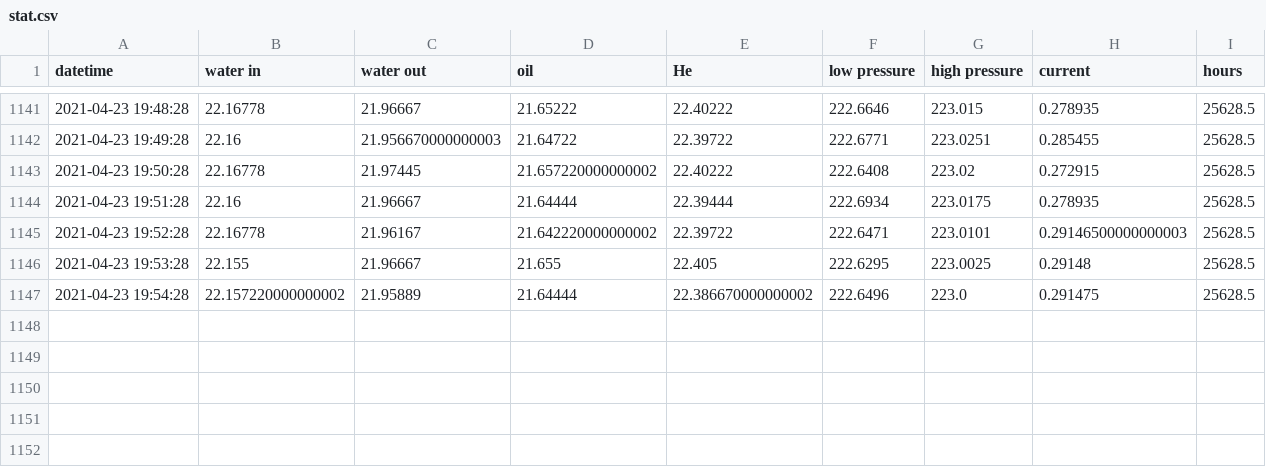
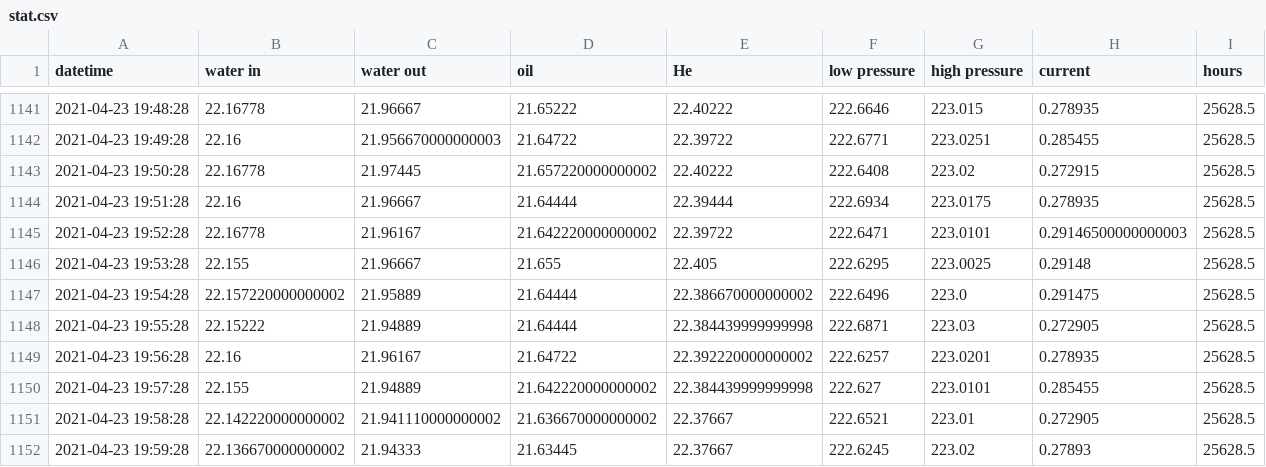
Before and after one commit to SciGEsN/SRC_Water, a CSV file: data/stat.csv, drawn as a sheet; only a part is shown, gaps mark what is left out.

```diff
--- a/data/stat.csv
+++ b/data/stat.csv
@@ -1147 +1147,6 @@ datetime,water in,water out,oil,He,low pressure,high pressure,current,hours
 2021-04-23 19:54:28,22.157220000000002,21.95889,21.64444,22.386670000000002,222.6496,223.0,0.291475,25628.5
+2021-04-23 19:55:28,22.15222,21.94889,21.64444,22.384439999999998,222.6871,223.03,0.272905,25628.5
+2021-04-23 19:56:28,22.16,21.96167,21.64722,22.392220000000002,222.6257,223.0201,0.278935,25628.5
+2021-04-23 19:57:28,22.155,21.94889,21.642220000000002,22.384439999999998,222.627,223.0101,0.285455,25628.5
+2021-04-23 19:58:28,22.142220000000002,21.941110000000002,21.636670000000002,22.37667,222.6521,223.01,0.272905,25628.5
+2021-04-23 19:59:28,22.136670000000002,21.94333,21.63445,22.37667,222.6245,223.02,0.27893,25628.5
```
Also changed, not shown: data/P.csv, data/T1.csv, 8 other files.
